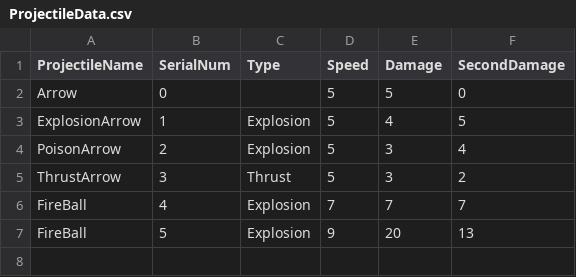
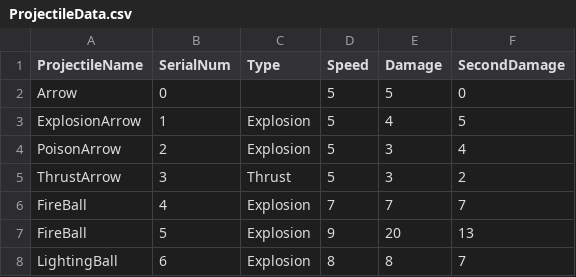
Before and after one commit to anstmdghks0305/Dionysos, a CSV file: Assets/Resources/ProjectileData.csv, drawn as a sheet.

```diff
--- a/Assets/Resources/ProjectileData.csv
+++ b/Assets/Resources/ProjectileData.csv
@@ -7 +7,2 @@ FireBall,4,Explosion,7,7,7
 FireBall,5,Explosion,9,20,13
+LightingBall,6,Explosion,8,8,7
```
Also changed, not shown: Assets/Resources/EnemyData.csv.
